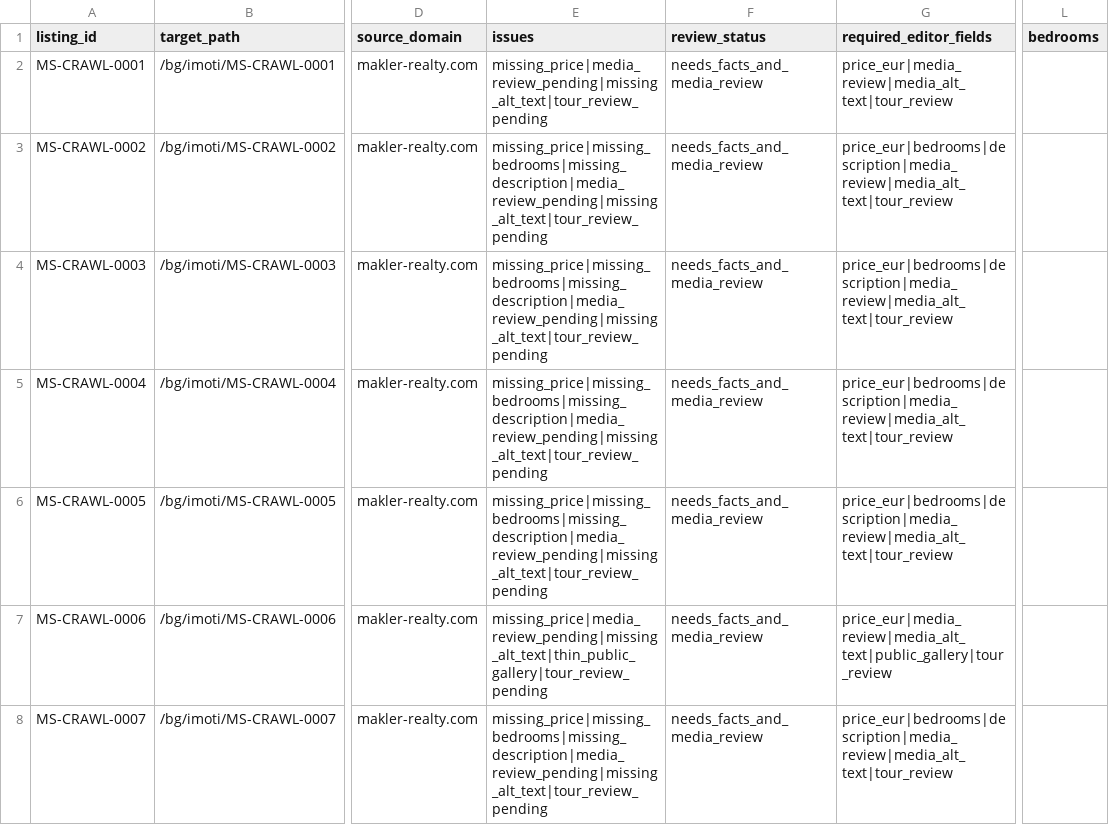
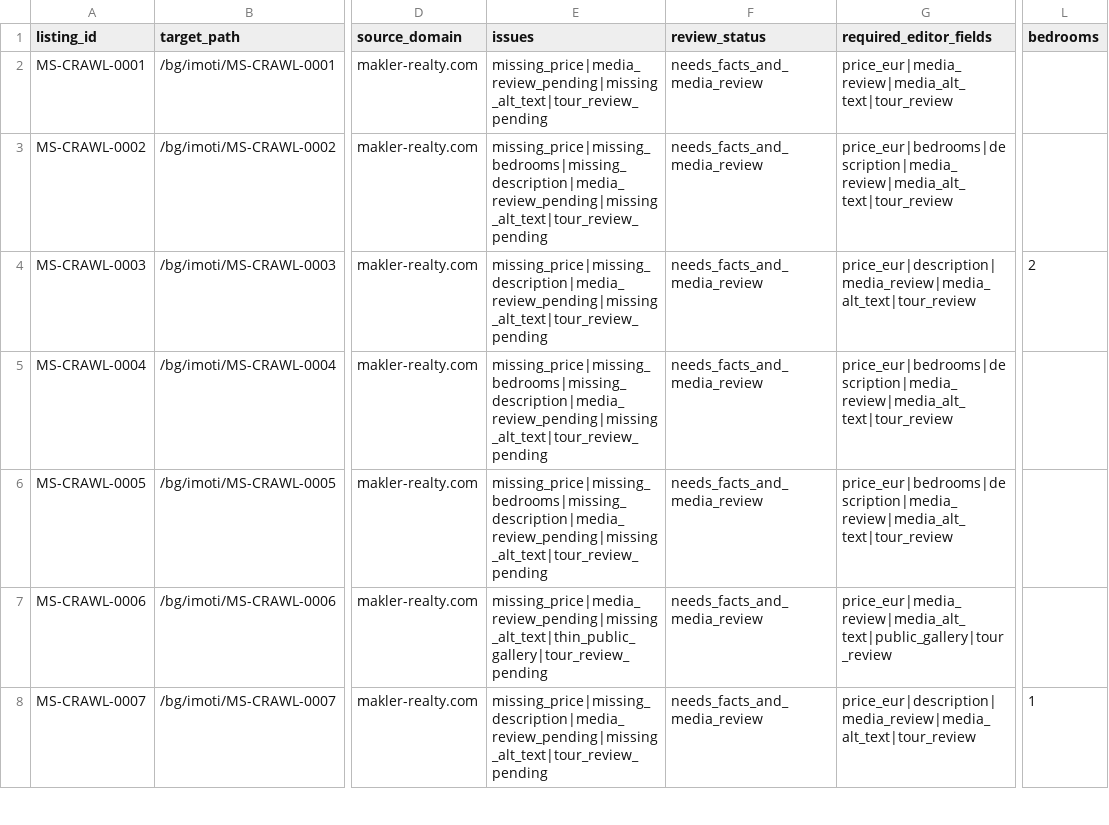
Before and after one commit to ms-realty/ms-realty, a CSV file: production/data/listing-quality-workbook.csv, drawn as a sheet; only a part is shown, gaps mark what is left out; the diff covers the shown part only; the diff names each change by its address in the sheet, - before the commit and + after, or states it on an @@ line.

Commit message:
Infer bedrooms from crawl room phrases

```diff
--- a/production/data/listing-quality-workbook.csv
+++ b/production/data/listing-quality-workbook.csv
-E4 (issues): missing_price|missing_bedrooms|missing_description|media_review_pending|missing_alt_text|tour_review_pending
+E4 (issues): missing_price|missing_description|media_review_pending|missing_alt_text|tour_review_pending
-G4 (required_editor_fields): price_eur|bedrooms|description|media_review|media_alt_text|tour_review
+G4 (required_editor_fields): price_eur|description|media_review|media_alt_text|tour_review
-L4 (bedrooms): (empty)
+L4 (bedrooms): 2
-E8 (issues): missing_price|missing_bedrooms|missing_description|media_review_pending|missing_alt_text|tour_review_pending
+E8 (issues): missing_price|missing_description|media_review_pending|missing_alt_text|tour_review_pending
-G8 (required_editor_fields): price_eur|bedrooms|description|media_review|media_alt_text|tour_review
+G8 (required_editor_fields): price_eur|description|media_review|media_alt_text|tour_review
-L8 (bedrooms): (empty)
+L8 (bedrooms): 1
```
Also changed, not shown: 78 edited cells elsewhere in this file, 16 other files.
